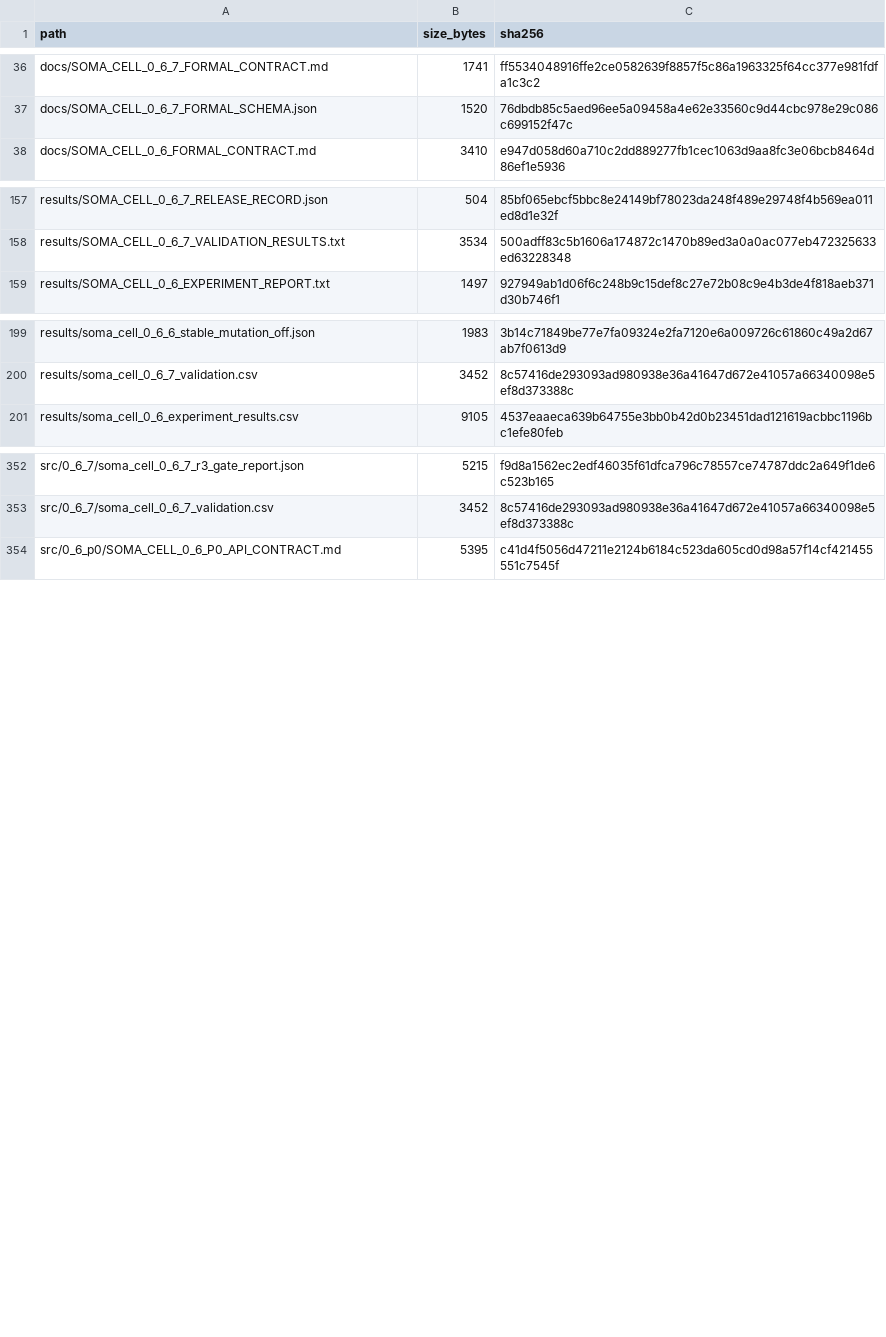
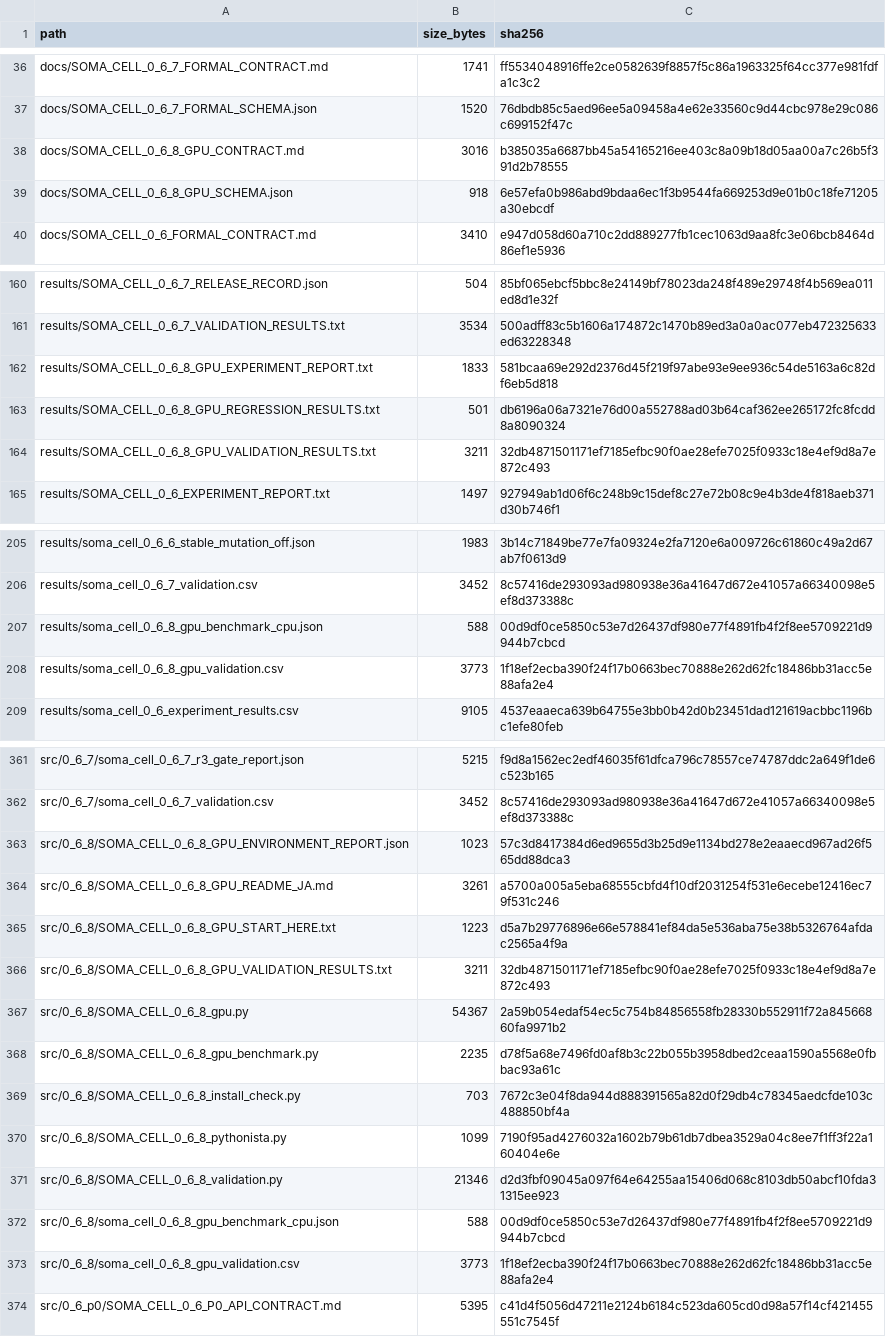
Before and after one commit to halc8312/soma-cell, a CSV file: manifests/FILE_REGISTRY.csv, drawn as a sheet; only a part is shown, gaps mark what is left out; the diff covers the shown part only; the diff names each change by its address in the sheet, - before the commit and + after, or states it on an @@ line.

Commit message:
Refresh project manifests for 0.6.8-GPU A1

```diff
--- a/manifests/FILE_REGISTRY.csv
+++ b/manifests/FILE_REGISTRY.csv
+row 38: docs/SOMA_CELL_0_6_8_GPU_CONTRACT.md | 3016 | b385035a6687bb45a54165216ee403c8a09b18d05aa00a7c26b5f391d2b78555
+row 39: docs/SOMA_CELL_0_6_8_GPU_SCHEMA.json | 918 | 6e57efa0b986abd9bdaa6ec1f3b9544fa669253d9e01b0c18fe71205a30ebcdf
+row 162: results/SOMA_CELL_0_6_8_GPU_EXPERIMENT_REPORT.txt | 1833 | 581bcaa69e292d2376d45f219f97abe93e9ee936c54de5163a6c82df6eb5d818
+row 163: results/SOMA_CELL_0_6_8_GPU_REGRESSION_RESULTS.txt | 501 | db6196a06a7321e76d00a552788ad03b64caf362ee265172fc8fcdd8a8090324
+row 164: results/SOMA_CELL_0_6_8_GPU_VALIDATION_RESULTS.txt | 3211 | 32db4871501171ef7185efbc90f0ae28efe7025f0933c18e4ef9d8a7e872c493
+row 207: results/soma_cell_0_6_8_gpu_benchmark_cpu.json | 588 | 00d9df0ce5850c53e7d26437df980e77f4891fb4f2f8ee5709221d9944b7cbcd
+row 208: results/soma_cell_0_6_8_gpu_validation.csv | 3773 | 1f18ef2ecba390f24f17b0663bec70888e262d62fc18486bb31acc5e88afa2e4
+row 363: src/0_6_8/SOMA_CELL_0_6_8_GPU_ENVIRONMENT_REPORT.json | 1023 | 57c3d8417384d6ed9655d3b25d9e1134bd278e2eaaecd967ad26f565dd88dca3
+row 364: src/0_6_8/SOMA_CELL_0_6_8_GPU_README_JA.md | 3261 | a5700a005a5eba68555cbfd4f10df2031254f531e6ecebe12416ec79f531c246
+row 365: src/0_6_8/SOMA_CELL_0_6_8_GPU_START_HERE.txt | 1223 | d5a7b29776896e66e578841ef84da5e536aba75e38b5326764afdac2565a4f9a
+row 366: src/0_6_8/SOMA_CELL_0_6_8_GPU_VALIDATION_RESULTS.txt | 3211 | 32db4871501171ef7185efbc90f0ae28efe7025f0933c18e4ef9d8a7e872c493
+row 367: src/0_6_8/SOMA_CELL_0_6_8_gpu.py | 54367 | 2a59b054edaf54ec5c754b84856558fb28330b552911f72a84566860fa9971b2
+row 368: src/0_6_8/SOMA_CELL_0_6_8_gpu_benchmark.py | 2235 | d78f5a68e7496fd0af8b3c22b055b3958dbed2ceaa1590a5568e0fbbac93a61c
+row 369: src/0_6_8/SOMA_CELL_0_6_8_install_check.py | 703 | 7672c3e04f8da944d888391565a82d0f29db4c78345aedcfde103c488850bf4a
+row 370: src/0_6_8/SOMA_CELL_0_6_8_pythonista.py | 1099 | 7190f95ad4276032a1602b79b61db7dbea3529a04c8ee7f1ff3f22a160404e6e
+row 371: src/0_6_8/SOMA_CELL_0_6_8_validation.py | 21346 | d2d3fbf09045a097f64e64255aa15406d068c8103db50abcf10fda31315ee923
+row 372: src/0_6_8/soma_cell_0_6_8_gpu_benchmark_cpu.json | 588 | 00d9df0ce5850c53e7d26437df980e77f4891fb4f2f8ee5709221d9944b7cbcd
+row 373: src/0_6_8/soma_cell_0_6_8_gpu_validation.csv | 3773 | 1f18ef2ecba390f24f17b0663bec70888e262d62fc18486bb31acc5e88afa2e4
```
Also changed, not shown: 3 added rows and 8 edited cells elsewhere in this file, 1 other file.
